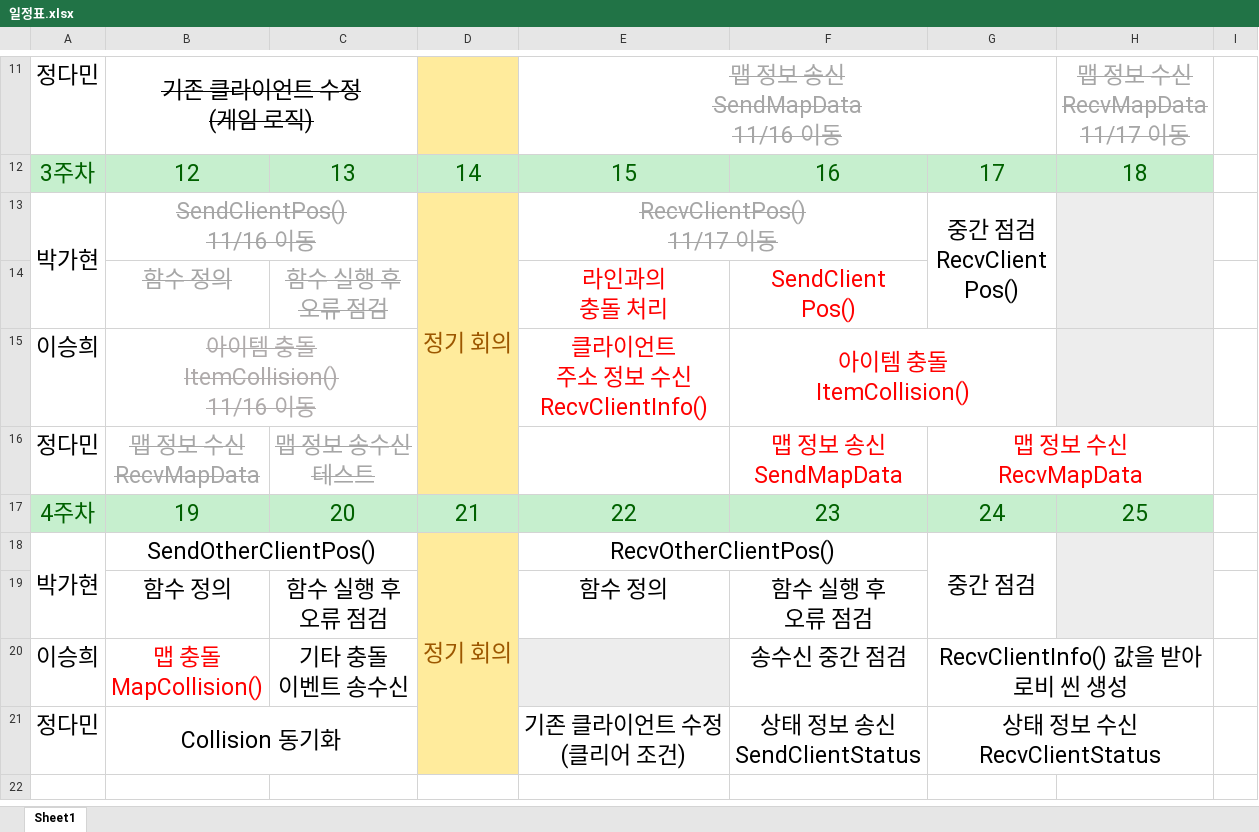
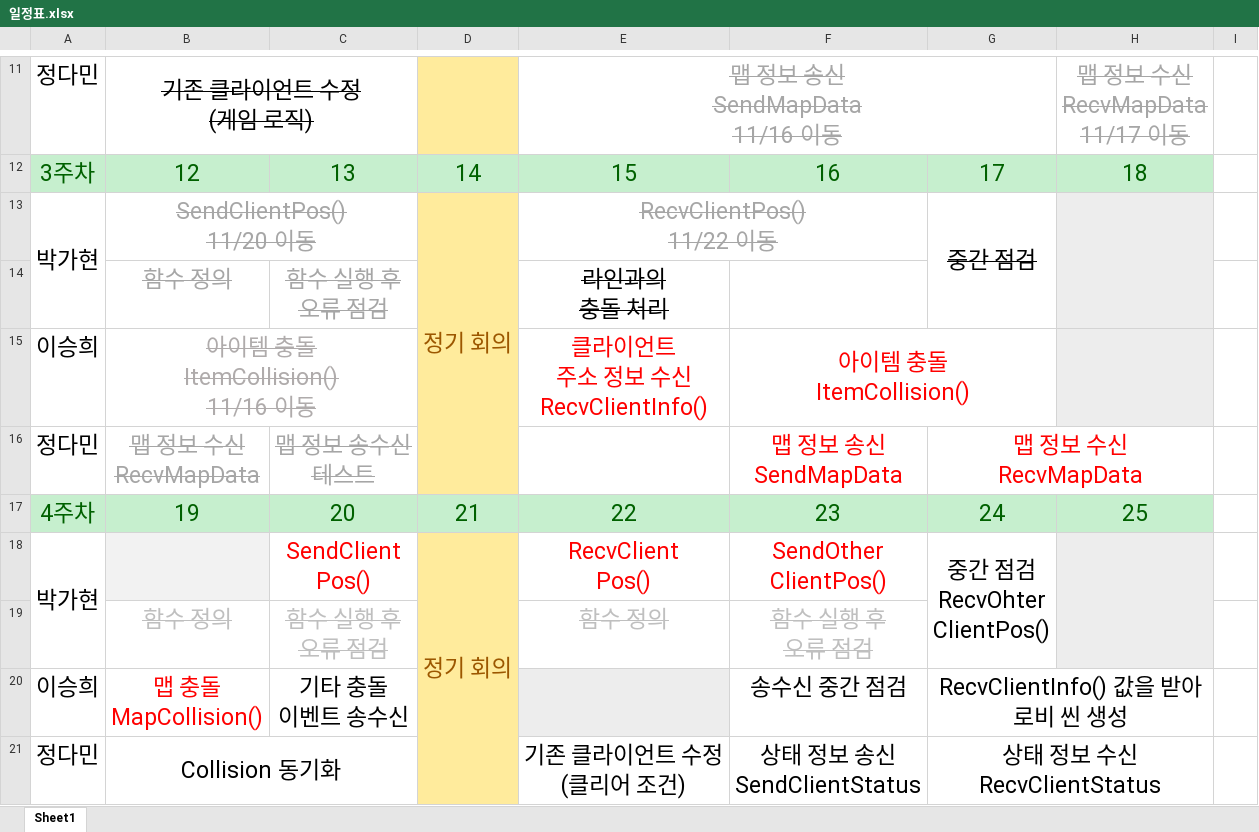
Before and after one commit to 2023NGP/To_Be_A_Butterfly, an Excel workbook: Docs/일정표.xlsx, sheet Sheet1, drawn as a sheet; only a part is shown, gaps mark what is left out; the shorter side is filled out with more unchanged rows; values as stored, in another font and other column widths than the file's, no borders; ↵ is a line break in a cell; the diff names each change by its address in the sheet, - before the commit and + after, or states it on an @@ line.

Commit message:
가현 3, 4주차 일정표 업데이트

```diff
--- a/Docs/일정표.xlsx (sheet Sheet1)
+++ b/Docs/일정표.xlsx (sheet Sheet1)
-B13: SendClientPos() ↵ 11/16 이동
+B13: SendClientPos() ↵ 11/20 이동
-E13: RecvClientPos() ↵ 11/17 이동
+E13: RecvClientPos() ↵ 11/22 이동
-G13: 중간 점검 ↵ RecvClient ↵ Pos()
+G13: 중간 점검
-G13 strikethrough: off
+G13 strikethrough: on
@@ E14 strikethrough: off → on, text colour: #FF0000 → black @@
-F14: SendClient ↵ Pos()
+F14: (empty)
-B18: SendOtherClientPos()
+B18: (empty)
-B18 fill: none
+B18 fill: #F2F2F2
-B18:C18 merged
-C18: (empty)
+C18: SendClient ↵ Pos()
-E18: RecvOtherClientPos()
+E18: RecvClient ↵ Pos()
-E18 text colour: black
+E18 text colour: #FF0000
-E18:F18 merged
-F18: (empty)
+F18: SendOther ↵ ClientPos()
-G18: 중간 점검
+G18: 중간 점검 ↵ RecvOhter ↵ ClientPos()
@@ B19:C19 strikethrough: off → on, text colour: black → #BFBFBF @@
@@ E19:F19 strikethrough: off → on, text colour: black → #BFBFBF @@
```
